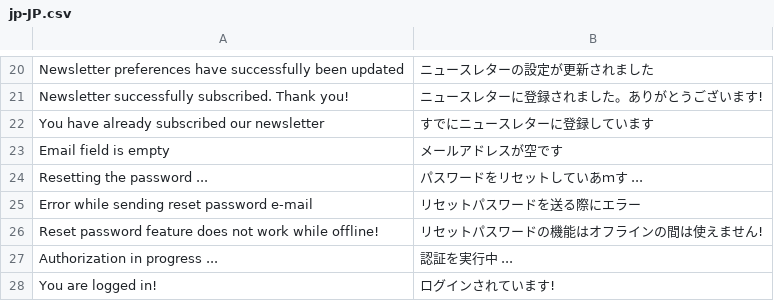
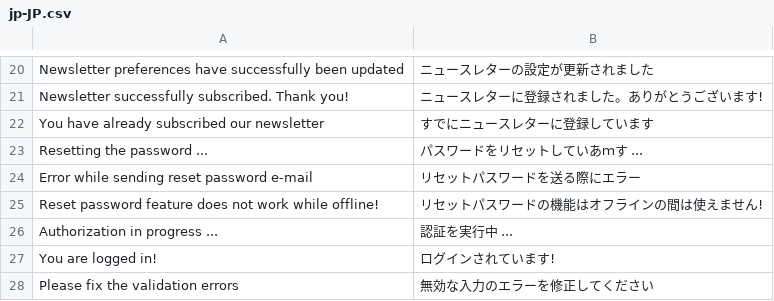
Before and after one commit to vuestorefront/vue-storefront, a CSV file: core/i18n/resource/i18n/jp-JP.csv, drawn as a sheet; only a part is shown, gaps mark what is left out; the shorter side is filled out with more unchanged rows; the diff names each change by its address in the sheet, - before the commit and + after, or states it on an @@ line.

```diff
--- a/core/i18n/resource/i18n/jp-JP.csv
+++ b/core/i18n/resource/i18n/jp-JP.csv
-row 23: Email field is empty | メールアドレスが空です
```
Also changed, not shown: core/i18n/resource/i18n/es-ES.csv, core/i18n/resource/i18n/ru-RU.csv, 17 other files.
